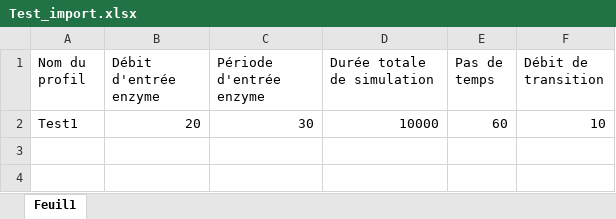
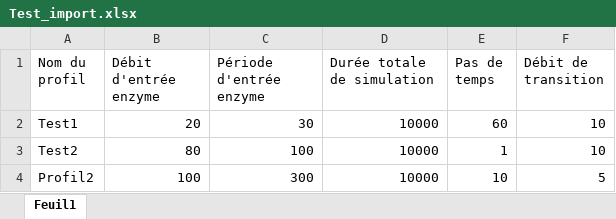
Before and after one commit to lucas44d/RTD_Modelisation, an Excel workbook: resources/Test_import.xlsx, sheet Feuil1, drawn as a sheet; values as stored, in another font and other column widths than the file's, no borders; the diff names each change by its address in the sheet, - before the commit and + after, or states it on an @@ line.

Commit message:
excel modification

```diff
--- a/resources/Test_import.xlsx (sheet Feuil1)
+++ b/resources/Test_import.xlsx (sheet Feuil1)
+row 3: Test2 | 80 | 100 | 10000 | 1 | 10
+row 4: Profil2 | 100 | 300 | 10000 | 10 | 5
```
Also changed, not shown: 1 other file.
